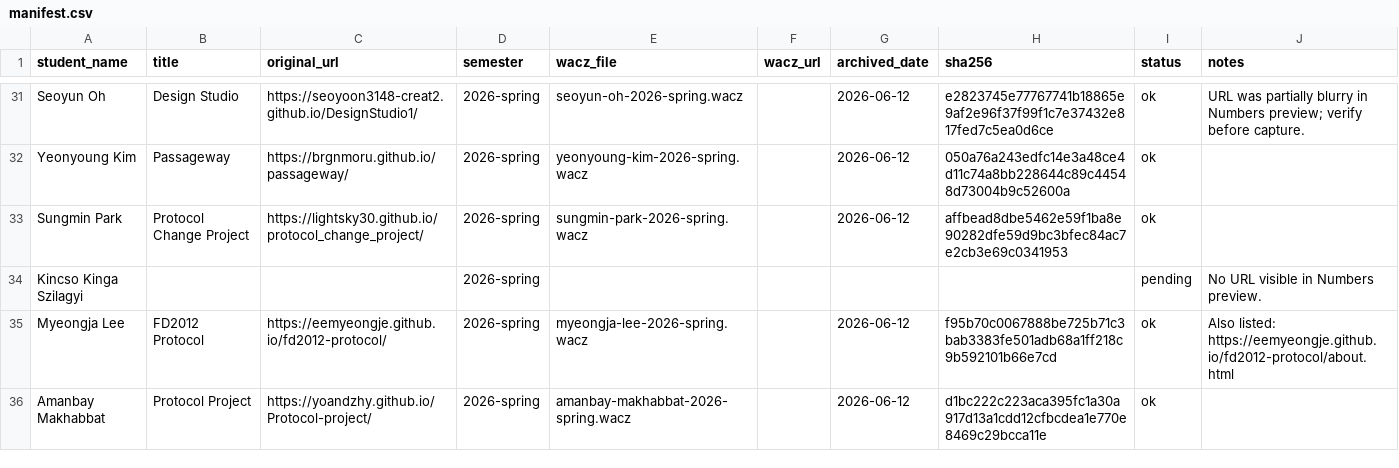
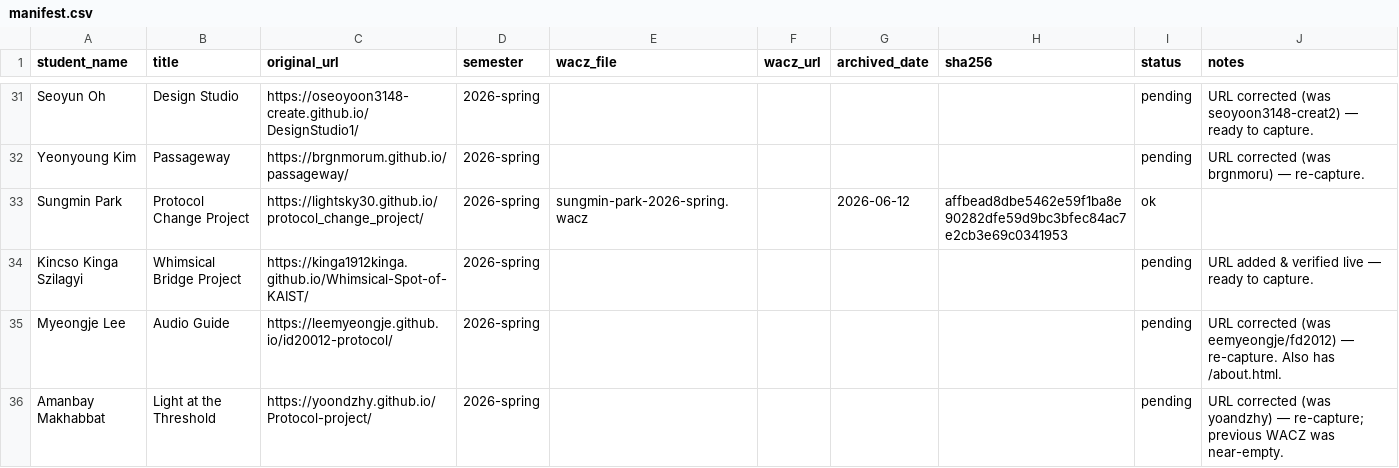
Before and after one commit to duskarb/archivve, a CSV file: manifest.csv, drawn as a sheet; only a part is shown, gaps mark what is left out; removed rows and columns are numbered as before the commit, all else as after; the diff covers the shown part only; the diff names each change by its address in the sheet, - before the commit and + after, or states it on an @@ line.

```diff
--- a/manifest.csv
+++ b/manifest.csv
-C31 (original_url): https://seoyoon3148-creat2.github.io/DesignStudio1/
+C31 (original_url): https://oseoyoon3148-create.github.io/DesignStudio1/
-E31 (wacz_file): seoyun-oh-2026-spring.wacz
+E31 (wacz_file): (empty)
-G31:G32 (archived_date): 2026-06-12
+G31:G32 (archived_date): (empty)
-H31 (sha256): e2823745e77767741b18865e9af2e96f37f99f1c7e37432e817fed7c5ea0d6ce
+H31 (sha256): (empty)
-I31:I32 (status): ok
+I31:I32 (status): pending
-J31 (notes): URL was partially blurry in Numbers preview; verify before capture.
+J31 (notes): URL corrected (was seoyoon3148-creat2) — ready to capture.
-C32 (original_url): https://brgnmoru.github.io/passageway/
+C32 (original_url): https://brgnmorum.github.io/passageway/
-E32 (wacz_file): yeonyoung-kim-2026-spring.wacz
+E32 (wacz_file): (empty)
-H32 (sha256): 050a76a243edfc14e3a48ce4d11c74a8bb228644c89c44548d73004b9c52600a
+H32 (sha256): (empty)
-J32 (notes): (empty)
+J32 (notes): URL corrected (was brgnmoru) — re-capture.
-B34 (title): (empty)
+B34 (title): Whimsical Bridge Project
-C34 (original_url): (empty)
+C34 (original_url): https://kinga1912kinga.github.io/Whimsical-Spot-of-KAIST/
-J34 (notes): No URL visible in Numbers preview.
+J34 (notes): URL added & verified live — ready to capture.
-row 35: Myeongja Lee | FD2012 Protocol | https://eemyeongje.github.io/fd2012-protocol/ | 2026-spring | myeongja-lee-2026-spring.wacz |  | 2026-06-12 | f95b70c0067888be725b71c3bab3383fe501adb68a1ff218c9b592101b66e7cd | ok | Also listed: https://eemyeongje.github.io/fd2012-protocol/about.html
+row 35: Myeongje Lee | Audio Guide | https://leemyeongje.github.io/id20012-protocol/ | 2026-spring |  |  |  |  | pending | URL corrected (was eemyeongje/fd2012) — re-capture. Also has /about.html.
-B36 (title): Protocol Project
+B36 (title): Light at the Threshold
-C36 (original_url): https://yoandzhy.github.io/Protocol-project/
+C36 (original_url): https://yoondzhy.github.io/Protocol-project/
-E36 (wacz_file): amanbay-makhabbat-2026-spring.wacz
+E36 (wacz_file): (empty)
-G36 (archived_date): 2026-06-12
+G36 (archived_date): (empty)
-H36 (sha256): d1bc222c223aca395fc1a30a917d13a1cdd12cfbcdea1e770e8469c29bcca11e
+H36 (sha256): (empty)
-I36 (status): ok
+I36 (status): pending
-J36 (notes): (empty)
+J36 (notes): URL corrected (was yoandzhy) — re-capture; previous WACZ was near-empty.
```
Also changed, not shown: 63 edited cells elsewhere in this file, 2 other files.
